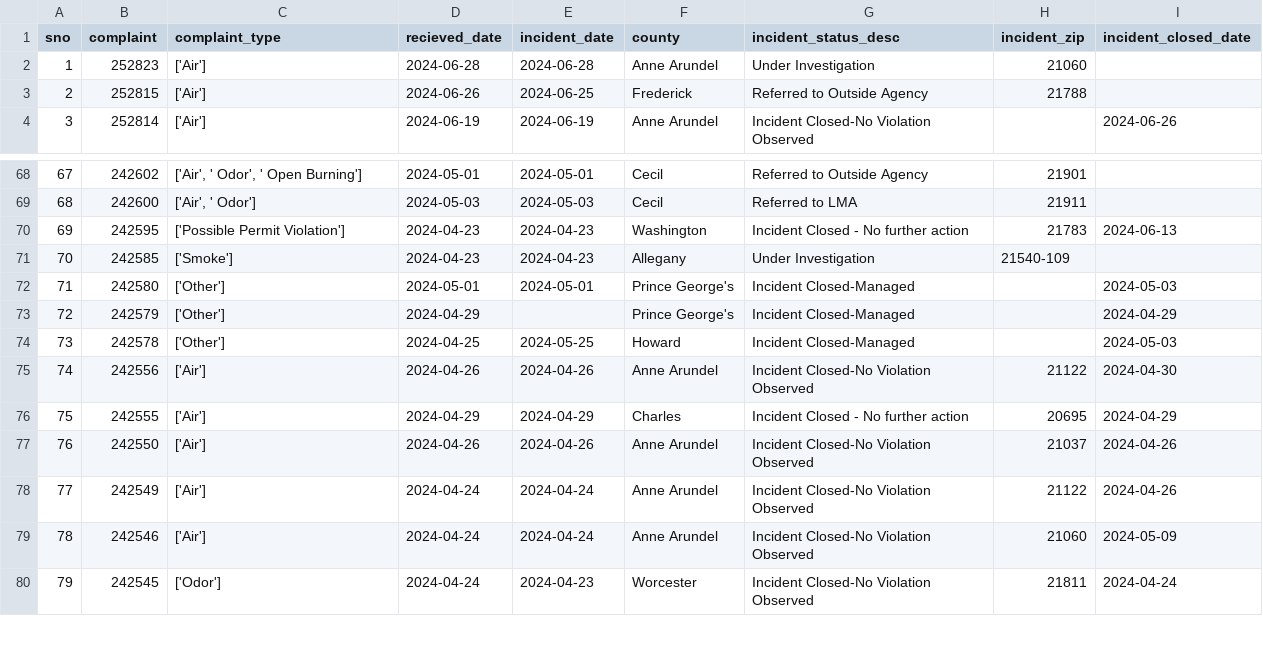
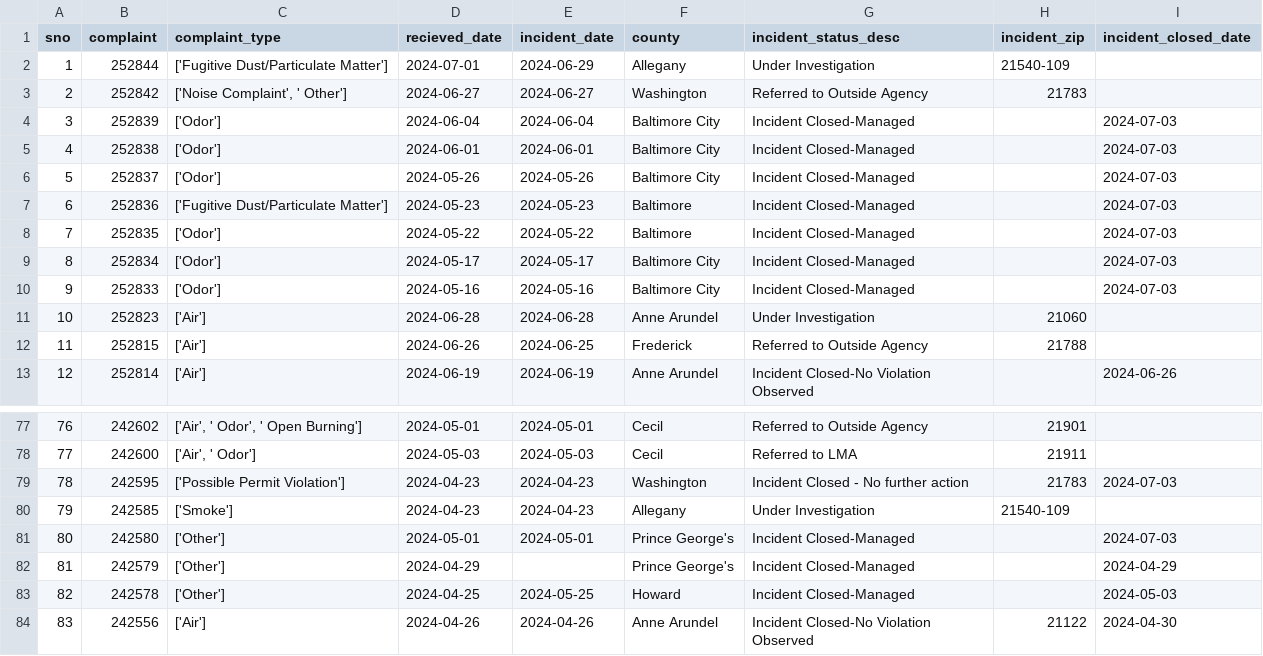
Before and after one commit to johnfcampbell/nicar24pipeline, a CSV file: exported_data/all_complaints.csv, drawn as a sheet; only a part is shown, gaps mark what is left out; the shorter side is filled out with more unchanged rows; addresses are those after the commit; the diff names each change by its address in the sheet, - before the commit and + after, or states it on an @@ line.

```diff
--- a/exported_data/all_complaints.csv
+++ b/exported_data/all_complaints.csv
+row 2: 1 | 252844 | ['Fugitive Dust/Particulate Matter'] | 2024-07-01 | 2024-06-29 | Allegany | Under Investigation | 21540-109
+row 3: 2 | 252842 | ['Noise Complaint', ' Other'] | 2024-06-27 | 2024-06-27 | Washington | Referred to Outside Agency | 21783
+row 4: 3 | 252839 | ['Odor'] | 2024-06-04 | 2024-06-04 | Baltimore City | Incident Closed-Managed |  | 2024-07-03
+row 5: 4 | 252838 | ['Odor'] | 2024-06-01 | 2024-06-01 | Baltimore City | Incident Closed-Managed |  | 2024-07-03
+row 6: 5 | 252837 | ['Odor'] | 2024-05-26 | 2024-05-26 | Baltimore City | Incident Closed-Managed |  | 2024-07-03
+row 7: 6 | 252836 | ['Fugitive Dust/Particulate Matter'] | 2024-05-23 | 2024-05-23 | Baltimore | Incident Closed-Managed |  | 2024-07-03
+row 8: 7 | 252835 | ['Odor'] | 2024-05-22 | 2024-05-22 | Baltimore | Incident Closed-Managed |  | 2024-07-03
+row 9: 8 | 252834 | ['Odor'] | 2024-05-17 | 2024-05-17 | Baltimore City | Incident Closed-Managed |  | 2024-07-03
+row 10: 9 | 252833 | ['Odor'] | 2024-05-16 | 2024-05-16 | Baltimore City | Incident Closed-Managed |  | 2024-07-03
@@ column A (sno) renumbered from row 11 down @@
-I79 (incident_closed_date): 2024-06-13
+I79 (incident_closed_date): 2024-07-03
-I81 (incident_closed_date): 2024-05-03
+I81 (incident_closed_date): 2024-07-03
```
Also changed, not shown: exported_data/complaint_type_frequency.csv.
